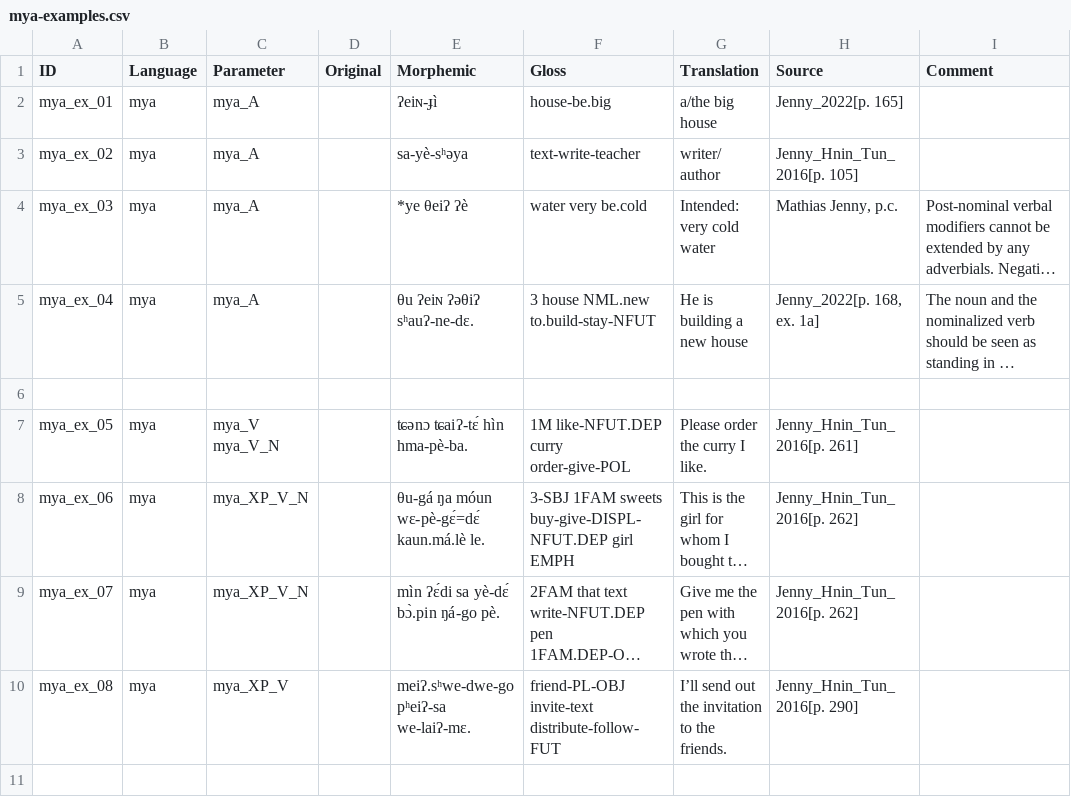
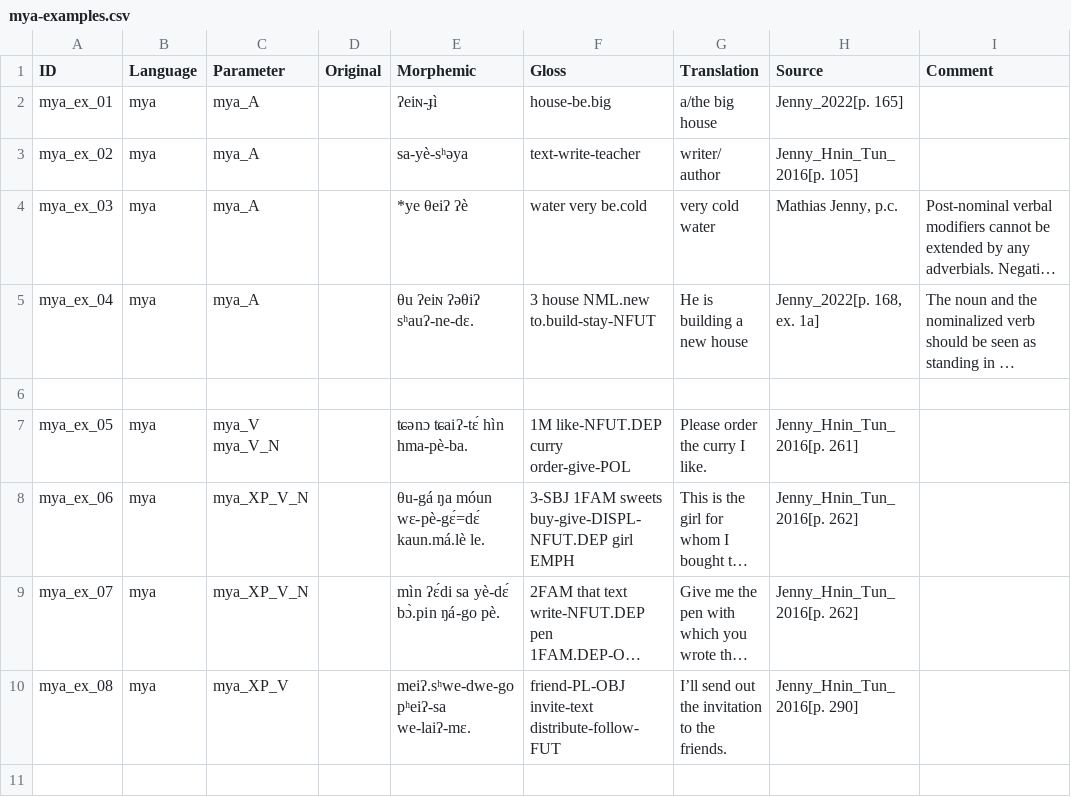
Before and after one commit to lxynk/nmdb-data, a CSV file: raw/mya-examples.csv, drawn as a sheet; only a part is shown; long unchanged cells end in …; the diff names each change by its address in the sheet, - before the commit and + after, or states it on an @@ line.

Commit message:
Update mya-examples.csv

```diff
--- a/raw/mya-examples.csv
+++ b/raw/mya-examples.csv
-G4 (Translation): Intended: very cold water
+G4 (Translation): very cold water
```
